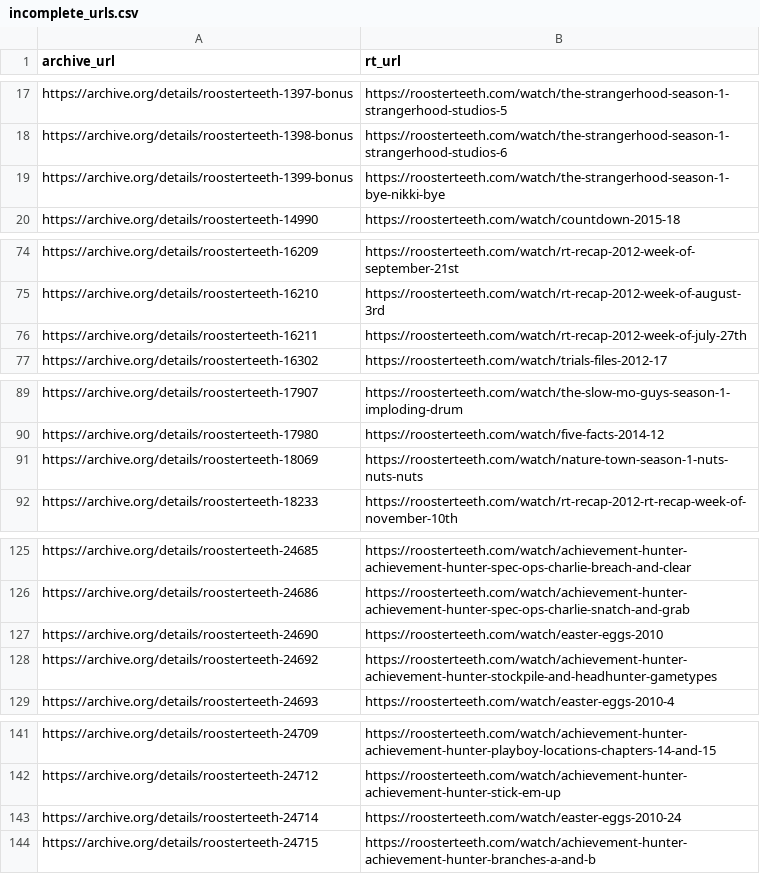
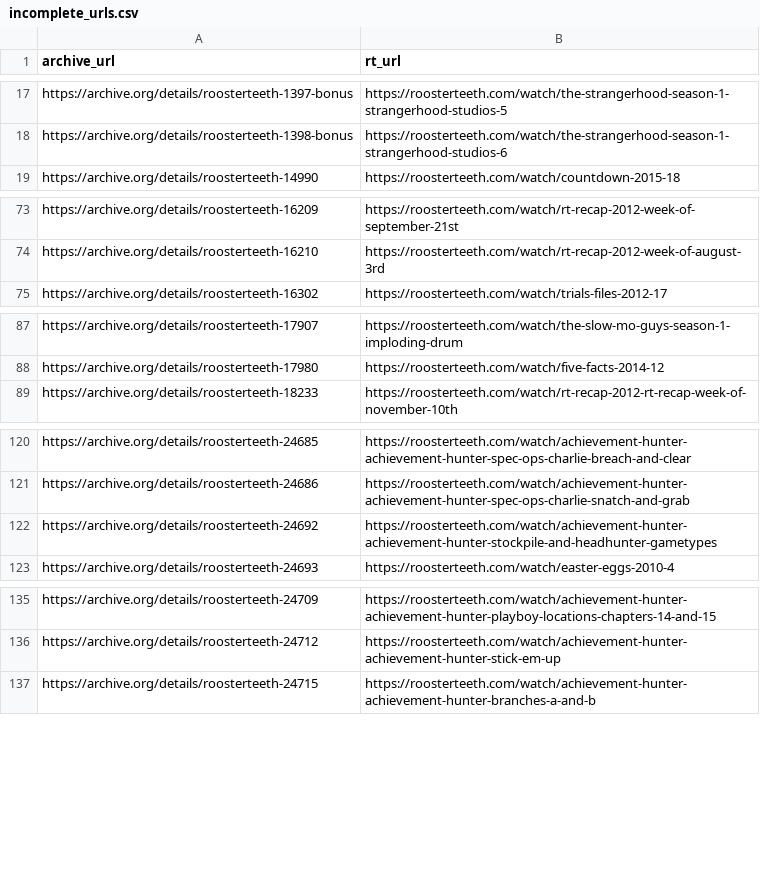
Before and after one commit to shiruken/rt-archive, a CSV file: data/incomplete_urls.csv, drawn as a sheet; only a part is shown, gaps mark what is left out; removed rows and columns are numbered as before the commit, all else as after; the diff covers the shown part only; the diff names each change by its address in the sheet, - before the commit and + after, or states it on an @@ line.

```diff
--- a/data/incomplete_urls.csv
+++ b/data/incomplete_urls.csv
-row 19: https://archive.org/details/roosterteeth-1399-bonus | https://roosterteeth.com/watch/the-strangerhood-season-1-bye-nikki-bye
-row 76: https://archive.org/details/roosterteeth-16211 | https://roosterteeth.com/watch/rt-recap-2012-week-of-july-27th
-row 91: https://archive.org/details/roosterteeth-18069 | https://roosterteeth.com/watch/nature-town-season-1-nuts-nuts-nuts
-row 127: https://archive.org/details/roosterteeth-24690 | https://roosterteeth.com/watch/easter-eggs-2010
-row 143: https://archive.org/details/roosterteeth-24714 | https://roosterteeth.com/watch/easter-eggs-2010-24
```
Also changed, not shown: 1 added row and 18 removed rows elsewhere in this file, docs/incomplete/incomplete.csv, docs/missing/missing.csv, 20 other files.
